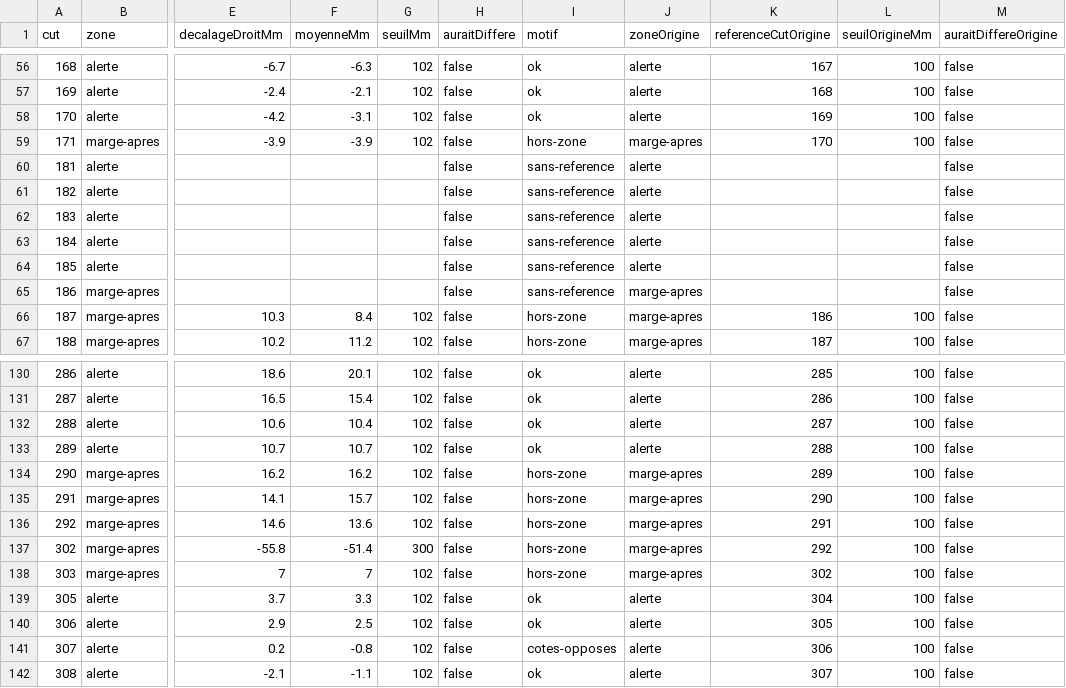
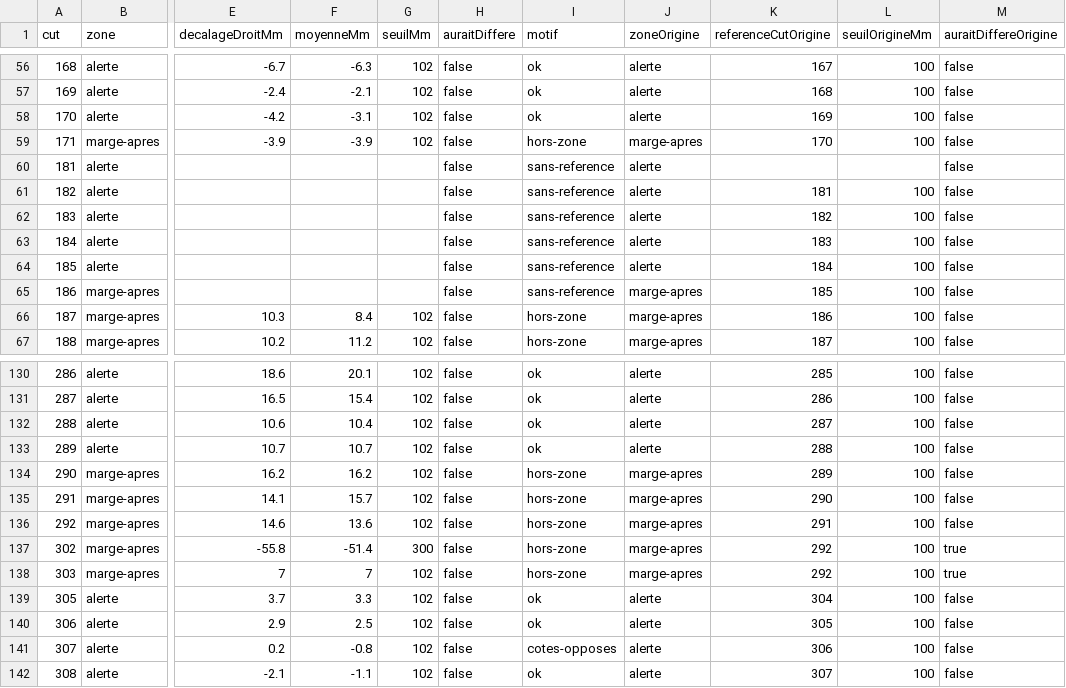
Before and after one commit to StoryNow30/banane, a CSV file: chantiers/CH-114/sorties/voie-sure-0811b-p6.csv, drawn as a sheet; only a part is shown, gaps mark what is left out; the diff names each change by its address in the sheet, - before the commit and + after, or states it on an @@ line.

```diff
--- a/chantiers/CH-114/sorties/voie-sure-0811b-p6.csv
+++ b/chantiers/CH-114/sorties/voie-sure-0811b-p6.csv
-K61 (referenceCutOrigine): (empty)
+K61 (referenceCutOrigine): 181
-L61:L65 (seuilOrigineMm): (empty)
+L61:L65 (seuilOrigineMm): 100
-K62 (referenceCutOrigine): (empty)
+K62 (referenceCutOrigine): 182
-K63 (referenceCutOrigine): (empty)
+K63 (referenceCutOrigine): 183
-K64 (referenceCutOrigine): (empty)
+K64 (referenceCutOrigine): 184
-K65 (referenceCutOrigine): (empty)
+K65 (referenceCutOrigine): 185
-M137:M138 (auraitDiffereOrigine): false
+M137:M138 (auraitDiffereOrigine): true
-K138 (referenceCutOrigine): 302
+K138 (referenceCutOrigine): 292
```
Also changed, not shown: chantiers/CH-114/sorties/voie-sure-0611-p15.csv, chantiers/CH-114/sorties/voie-sure-0611-p16.csv, 4 other files.
